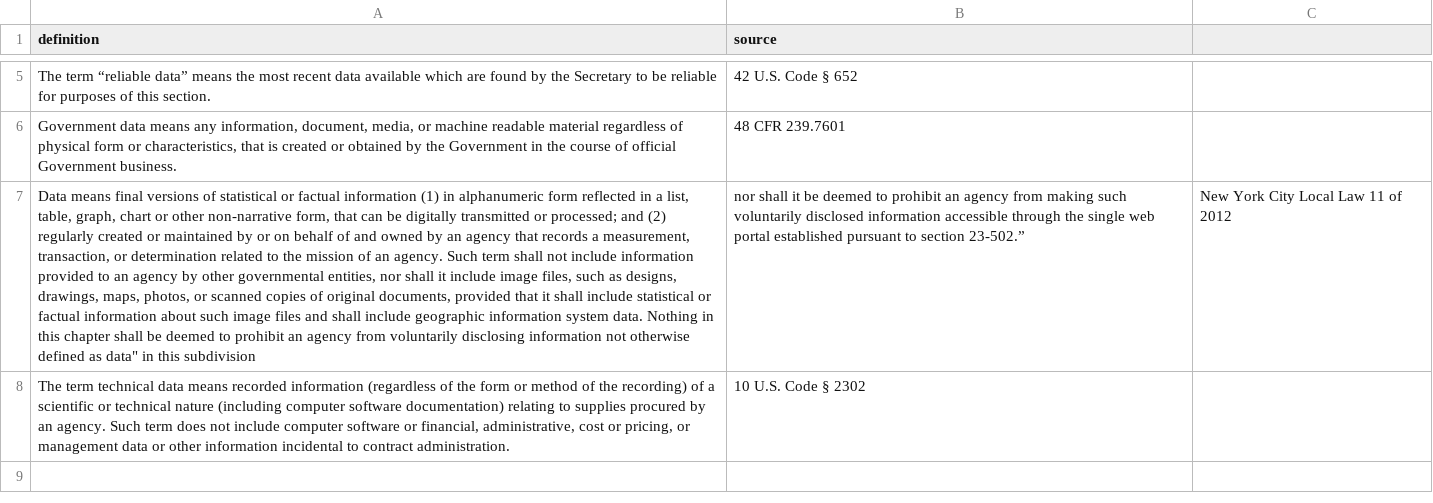
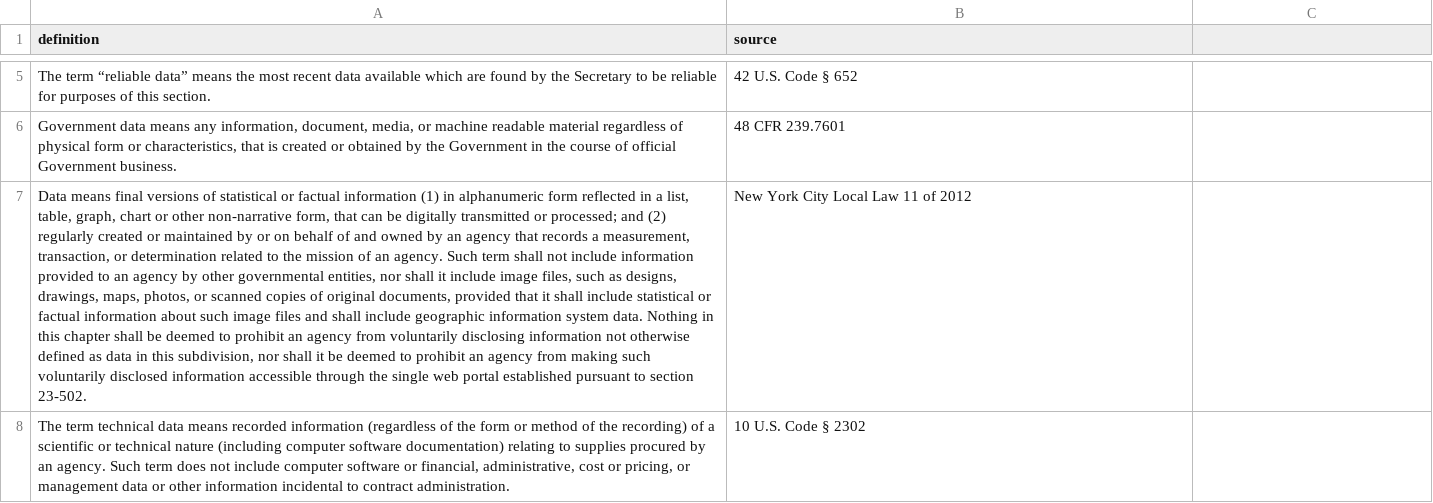
Before and after one commit to rebeccawilliams/whatisdata, a CSV file: datadefinitions.csv, drawn as a sheet; only a part is shown, gaps mark what is left out; removed rows and columns are numbered as before the commit, all else as after; the diff names each change by its address in the sheet, - before the commit and + after, or states it on an @@ line.

Commit message:
Update datadefinitions.csv

```diff
--- a/datadefinitions.csv
+++ b/datadefinitions.csv
-row 7: Data means final versions of statistical or factual information (1) in alphanumeric form reflected in a list, table, graph, chart or other non-narrative form, that can be digitally transmitted or processed; and (2) regularly created or maintained by or on behalf of and owned by an agency that records a measurement, transaction, or determination related to the mission of an agency. Such term shall not include information provided to an agency by other governmental entities, nor shall it include image files, such as designs, drawings, maps, photos, or scanned copies of original documents, provided that it shall include statistical or factual information about such image files and shall include geographic information system data. Nothing in this chapter shall be deemed to prohibit an agency from voluntarily disclosing information not otherwise defined as data" in this subdivision | nor shall it be deemed to prohibit an agency from making such voluntarily disclosed information accessible through the single web portal established pursuant to section 23-502.” | New York City Local Law 11 of 2012
+row 7: Data means final versions of statistical or factual information (1) in alphanumeric form reflected in a list, table, graph, chart or other non-narrative form, that can be digitally transmitted or processed; and (2) regularly created or maintained by or on behalf of and owned by an agency that records a measurement, transaction, or determination related to the mission of an agency. Such term shall not include information provided to an agency by other governmental entities, nor shall it include image files, such as designs, drawings, maps, photos, or scanned copies of original documents, provided that it shall include statistical or factual information about such image files and shall include geographic information system data. Nothing in this chapter shall be deemed to prohibit an agency from voluntarily disclosing information not otherwise defined as data in this subdivision, nor shall it be deemed to prohibit an agency from making such voluntarily disclosed information accessible through the single web portal established pursuant to section 23-502. | New York City Local Law 11 of 2012
```
